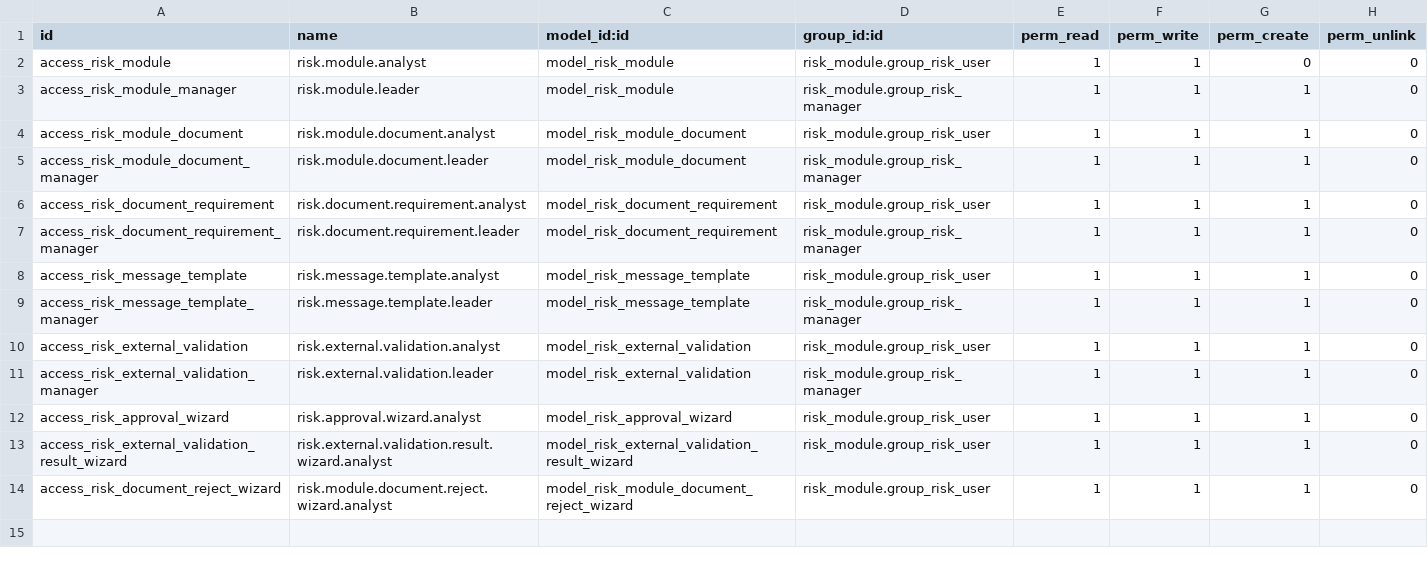
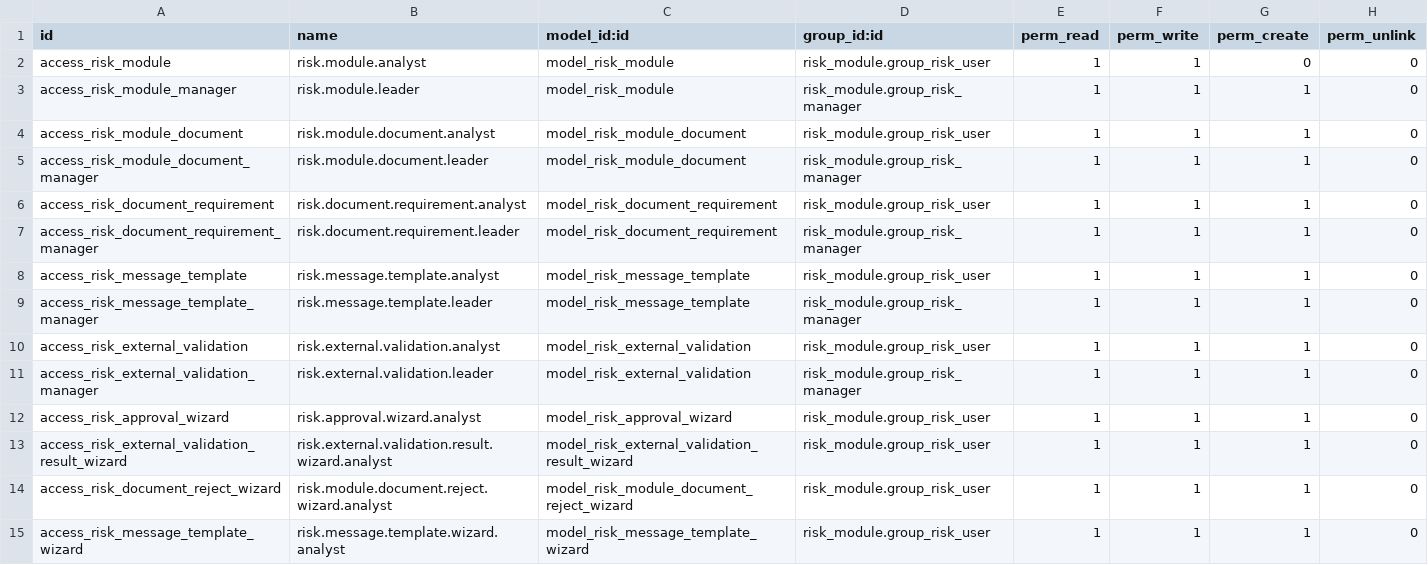
Before and after one commit to proyectoimpocoma/risk_module, a CSV file: security/ir.model.access.csv, drawn as a sheet.

Commit message:
feat: add submission correction workflow and introduce template management wizard

```diff
--- a/security/ir.model.access.csv
+++ b/security/ir.model.access.csv
@@ -14 +14,2 @@ access_risk_external_validation_result_wizard,risk.external.validation.result.wi
 access_risk_document_reject_wizard,risk.module.document.reject.wizard.analyst,model_risk_module_document_reject_wizard,risk_module.group_risk_user,1,1,1,0
+access_risk_message_template_wizard,risk.message.template.wizard.analyst,model_risk_message_template_wizard,risk_module.group_risk_user,1,1,1,0
```
Also changed, not shown: 18 other files.
